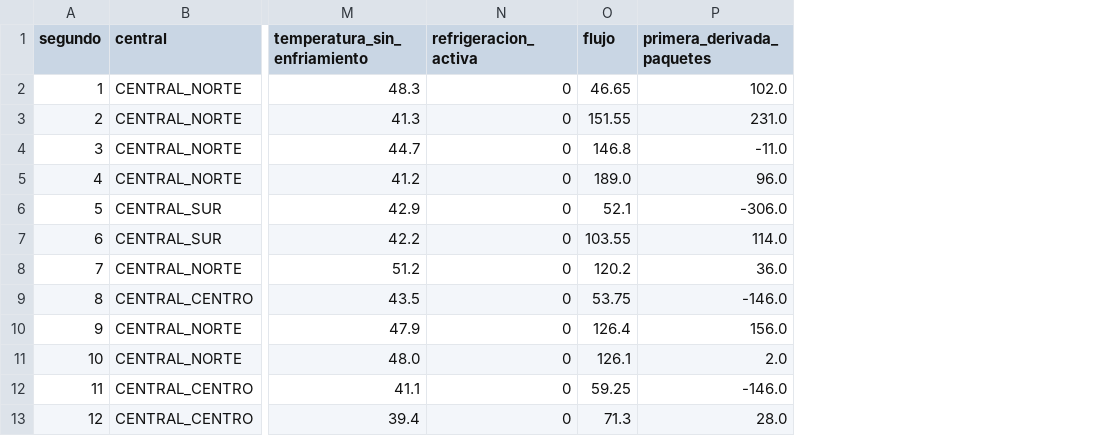
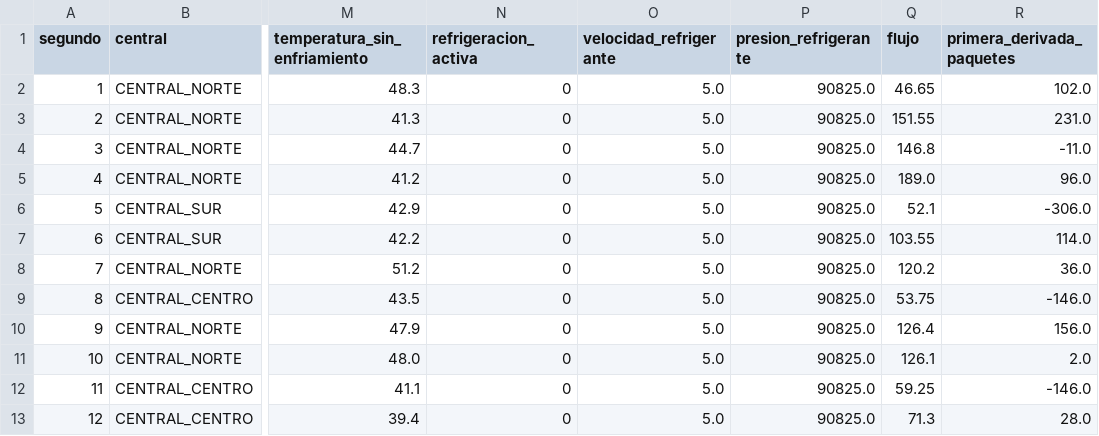
Before and after one commit to thejoz18/Sistema-de-defensa-de-ciberseguridad-del-departamento-de-investigacion-policial-de-SLP, a CSV file: reportes_tabla/pdi_slp_reporte_tabla.csv, drawn as a sheet; only a part is shown, gaps mark what is left out; the diff names each change by its address in the sheet, - before the commit and + after, or states it on an @@ line.

Commit message:
Ajusta refrigeracion critica y documentacion

```diff
--- a/reportes_tabla/pdi_slp_reporte_tabla.csv
+++ b/reportes_tabla/pdi_slp_reporte_tabla.csv
+column O (velocidad_refrigerante), rows 2-13: all 5.0
+column P (presion_refrigerante), rows 2-13: all 90825.0
```
Also changed, not shown: 14 other files.
